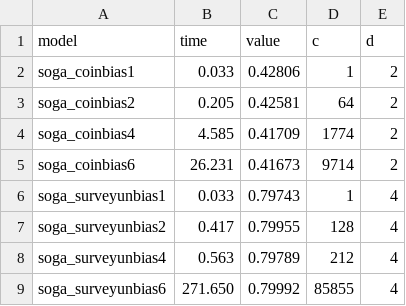
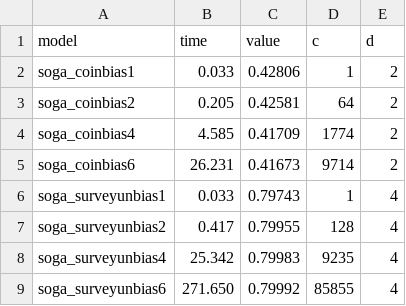
Before and after one commit to bistrulli/SOGA, a CSV file: experiments/results/cmpSensitivity.csv, drawn as a sheet.

Commit message:
updated cmp results

```diff
--- a/experiments/results/cmpSensitivity.csv
+++ b/experiments/results/cmpSensitivity.csv
@@ -7,3 +7,3 @@ soga_surveyunbias1,0.033,0.79743,1,4
 soga_surveyunbias2,0.417,0.79955,128,4
-soga_surveyunbias4,0.563,0.79789,212,4
+soga_surveyunbias4,25.342,0.79983,9235,4
 soga_surveyunbias6,271.650,0.79992,85855,4
```
